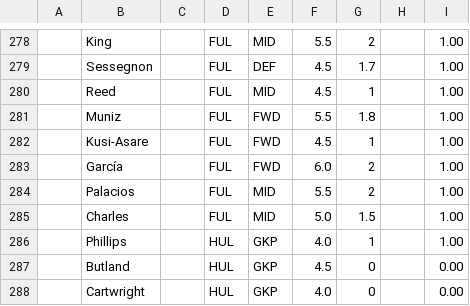
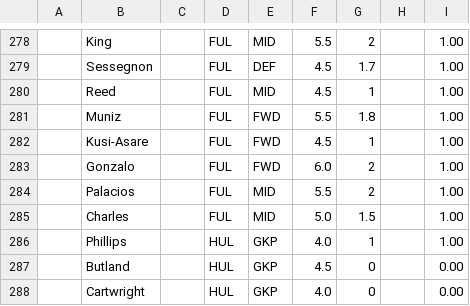
Before and after one commit to QuisTech/fpl-admin, a CSV file: data/fpl_native.csv, drawn as a sheet; only a part is shown, gaps mark what is left out; the diff covers the shown part only.

```diff
--- a/data/fpl_native.csv
+++ b/data/fpl_native.csv
@@ -282,3 +282,3 @@
 "","Kusi-Asare","","FUL","FWD","4.5","1","","1.00"
-"","García","","FUL","FWD","6.0","2","","1.00"
+"","Gonzalo","","FUL","FWD","6.0","2","","1.00"
 "","Palacios","","FUL","MID","5.5","2","","1.00"
```
Also changed, not shown: 3 added rows and 7 edited cells elsewhere in this file, data/fplform.csv.
